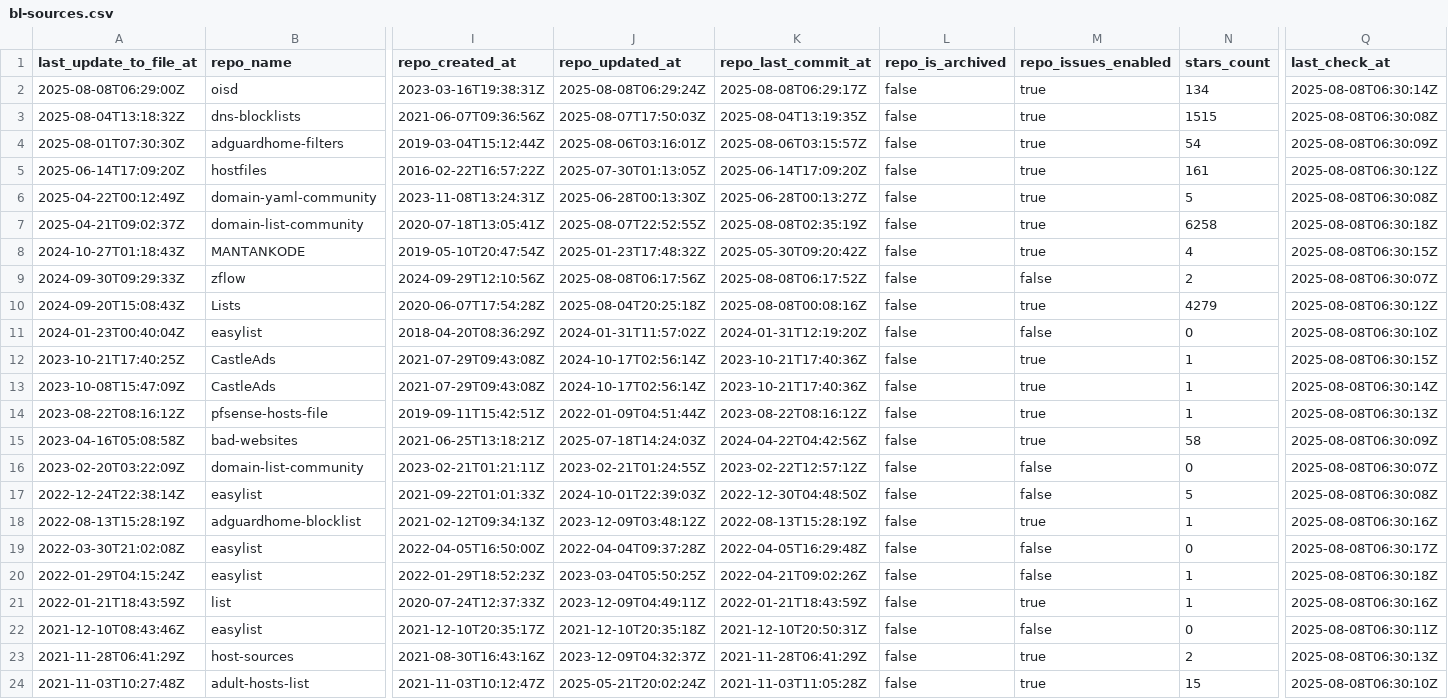
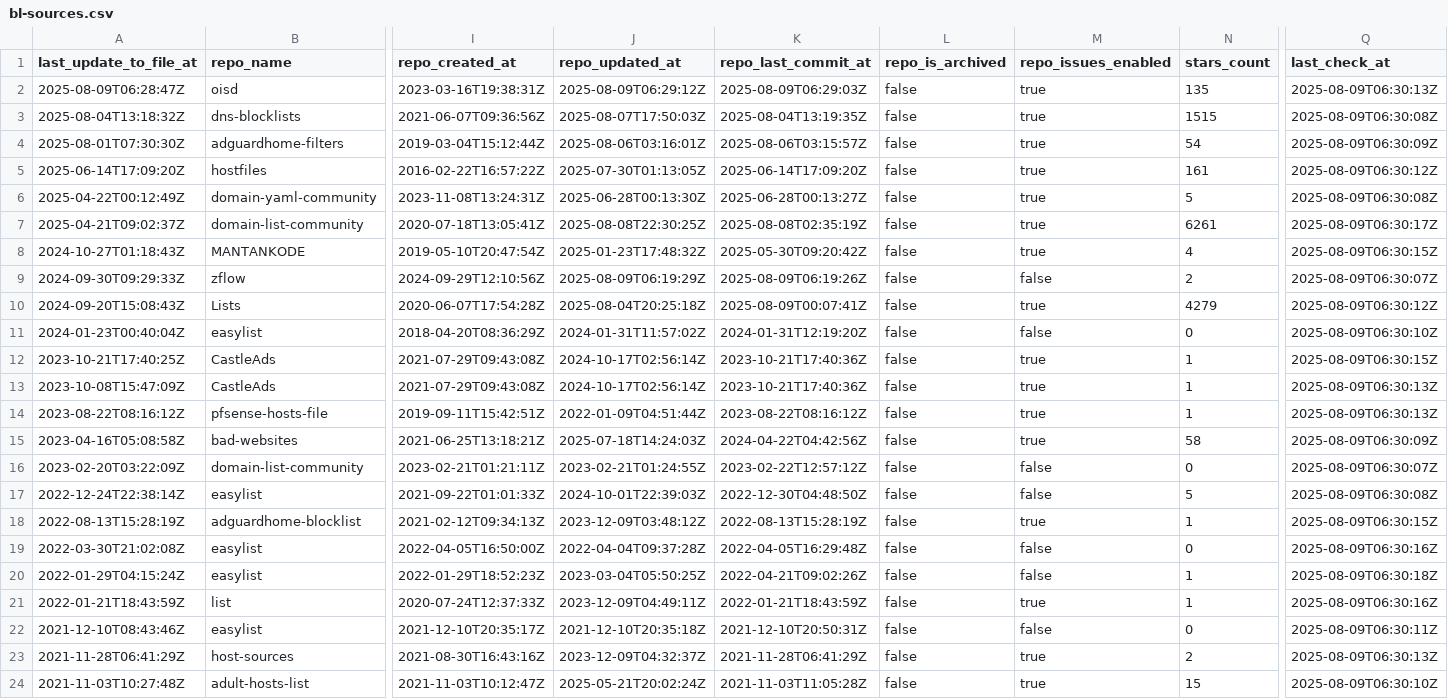
Before and after one commit to alsyundawy/porn-domains, a CSV file: blacklist/bl-sources.csv, drawn as a sheet; only a part is shown, gaps mark what is left out; the diff covers the shown part only; the diff names each change by its address in the sheet, - before the commit and + after, or states it on an @@ line.

Commit message:
[AUTO] Rebuild CSV files for sources
Runtime: 00h:00m:17s

```diff
--- a/blacklist/bl-sources.csv
+++ b/blacklist/bl-sources.csv
-A2 (last_update_to_file_at): 2025-08-08T06:29:00Z
+A2 (last_update_to_file_at): 2025-08-09T06:28:47Z
-J2 (repo_updated_at): 2025-08-08T06:29:24Z
+J2 (repo_updated_at): 2025-08-09T06:29:12Z
-K2 (repo_last_commit_at): 2025-08-08T06:29:17Z
+K2 (repo_last_commit_at): 2025-08-09T06:29:03Z
-N2 (stars_count): 134
+N2 (stars_count): 135
-Q2 (last_check_at): 2025-08-08T06:30:14Z
+Q2 (last_check_at): 2025-08-09T06:30:13Z
-Q3 (last_check_at): 2025-08-08T06:30:08Z
+Q3 (last_check_at): 2025-08-09T06:30:08Z
-Q4 (last_check_at): 2025-08-08T06:30:09Z
+Q4 (last_check_at): 2025-08-09T06:30:09Z
-Q5 (last_check_at): 2025-08-08T06:30:12Z
+Q5 (last_check_at): 2025-08-09T06:30:12Z
-Q6 (last_check_at): 2025-08-08T06:30:08Z
+Q6 (last_check_at): 2025-08-09T06:30:08Z
-J7 (repo_updated_at): 2025-08-07T22:52:55Z
+J7 (repo_updated_at): 2025-08-08T22:30:25Z
-N7 (stars_count): 6258
+N7 (stars_count): 6261
-Q7 (last_check_at): 2025-08-08T06:30:18Z
+Q7 (last_check_at): 2025-08-09T06:30:17Z
-Q8 (last_check_at): 2025-08-08T06:30:15Z
+Q8 (last_check_at): 2025-08-09T06:30:15Z
-J9 (repo_updated_at): 2025-08-08T06:17:56Z
+J9 (repo_updated_at): 2025-08-09T06:19:29Z
-K9 (repo_last_commit_at): 2025-08-08T06:17:52Z
+K9 (repo_last_commit_at): 2025-08-09T06:19:26Z
-Q9 (last_check_at): 2025-08-08T06:30:07Z
+Q9 (last_check_at): 2025-08-09T06:30:07Z
-K10 (repo_last_commit_at): 2025-08-08T00:08:16Z
+K10 (repo_last_commit_at): 2025-08-09T00:07:41Z
-Q10 (last_check_at): 2025-08-08T06:30:12Z
+Q10 (last_check_at): 2025-08-09T06:30:12Z
-Q11 (last_check_at): 2025-08-08T06:30:10Z
+Q11 (last_check_at): 2025-08-09T06:30:10Z
-Q12 (last_check_at): 2025-08-08T06:30:15Z
+Q12 (last_check_at): 2025-08-09T06:30:15Z
-Q13 (last_check_at): 2025-08-08T06:30:14Z
+Q13 (last_check_at): 2025-08-09T06:30:13Z
-Q14 (last_check_at): 2025-08-08T06:30:13Z
+Q14 (last_check_at): 2025-08-09T06:30:13Z
-Q15 (last_check_at): 2025-08-08T06:30:09Z
+Q15 (last_check_at): 2025-08-09T06:30:09Z
-Q16 (last_check_at): 2025-08-08T06:30:07Z
+Q16 (last_check_at): 2025-08-09T06:30:07Z
-Q17 (last_check_at): 2025-08-08T06:30:08Z
+Q17 (last_check_at): 2025-08-09T06:30:08Z
-Q18 (last_check_at): 2025-08-08T06:30:16Z
+Q18 (last_check_at): 2025-08-09T06:30:15Z
-Q19 (last_check_at): 2025-08-08T06:30:17Z
+Q19 (last_check_at): 2025-08-09T06:30:16Z
-Q20 (last_check_at): 2025-08-08T06:30:18Z
+Q20 (last_check_at): 2025-08-09T06:30:18Z
-Q21 (last_check_at): 2025-08-08T06:30:16Z
+Q21 (last_check_at): 2025-08-09T06:30:16Z
-Q22 (last_check_at): 2025-08-08T06:30:11Z
+Q22 (last_check_at): 2025-08-09T06:30:11Z
-Q23 (last_check_at): 2025-08-08T06:30:13Z
+Q23 (last_check_at): 2025-08-09T06:30:13Z
-Q24 (last_check_at): 2025-08-08T06:30:10Z
+Q24 (last_check_at): 2025-08-09T06:30:10Z
```
Also changed, not shown: 12 edited cells elsewhere in this file.
